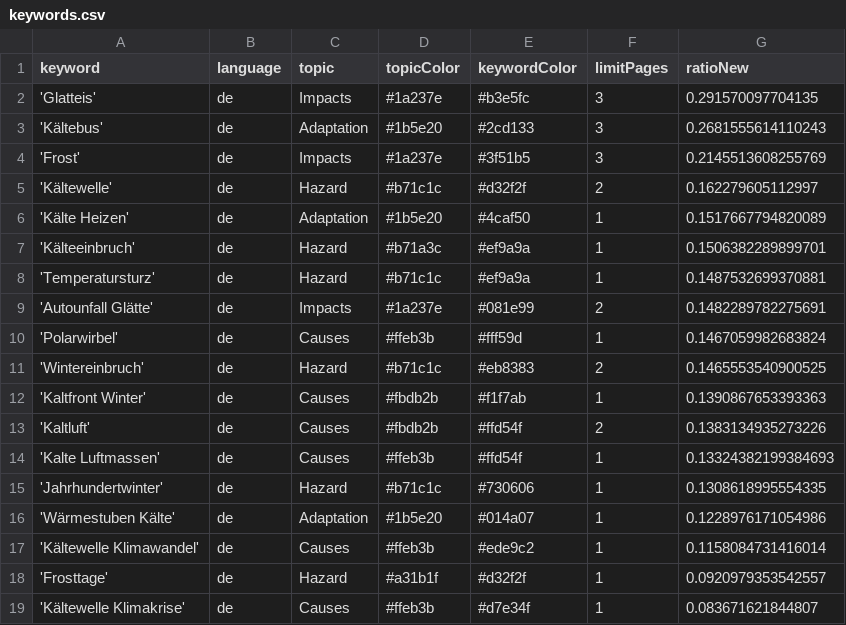
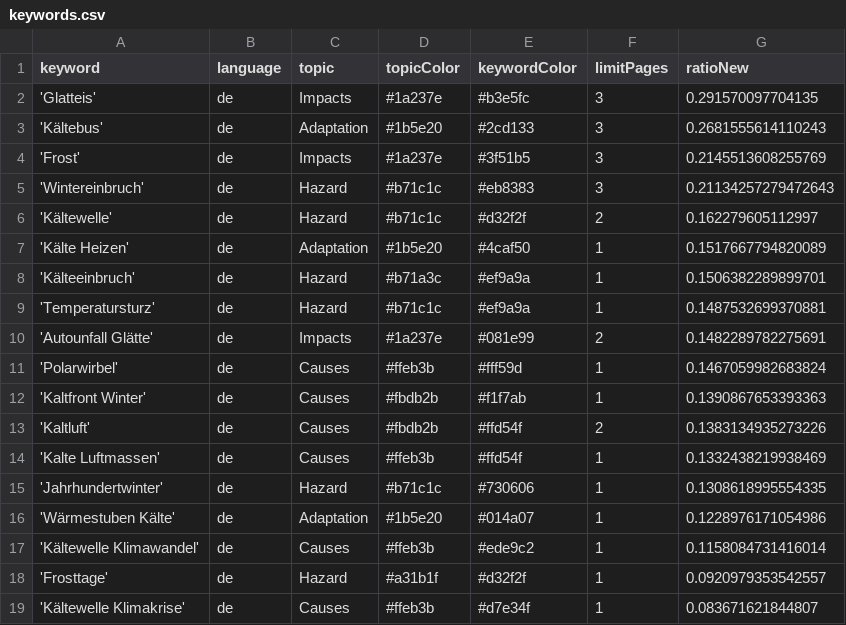
Before and after one commit to annajungfleischnews/coldIsComing, a CSV file: keywords.csv, drawn as a sheet; only a part is shown.

```diff
--- a/keywords.csv
+++ b/keywords.csv
@@ -4,2 +4,3 @@ keyword,language,topic,topicColor,keywordColor,limitPages,ratioNew
 'Frost',de,Impacts,#1a237e,#3f51b5,3,0.2145513608255769
+'Wintereinbruch',de,Hazard,#b71c1c,#eb8383,3,0.21134257279472643
 'Kältewelle',de,Hazard,#b71c1c,#d32f2f,2,0.162279605112997
@@ -10,6 +11,5 @@ keyword,language,topic,topicColor,keywordColor,limitPages,ratioNew
 'Polarwirbel',de,Causes,#ffeb3b,#fff59d,1,0.1467059982683824
-'Wintereinbruch',de,Hazard,#b71c1c,#eb8383,2,0.1465553540900525
 'Kaltfront Winter',de,Causes,#fbdb2b,#f1f7ab,1,0.1390867653393363
 'Kaltluft',de,Causes,#fbdb2b,#ffd54f,2,0.1383134935273226
-'Kalte Luftmassen',de,Causes,#ffeb3b,#ffd54f,1,0.13324382199384693
+'Kalte Luftmassen',de,Causes,#ffeb3b,#ffd54f,1,0.1332438219938469
 'Jahrhundertwinter',de,Hazard,#b71c1c,#730606,1,0.1308618995554335
```
Also changed, not shown: 1 other file.
